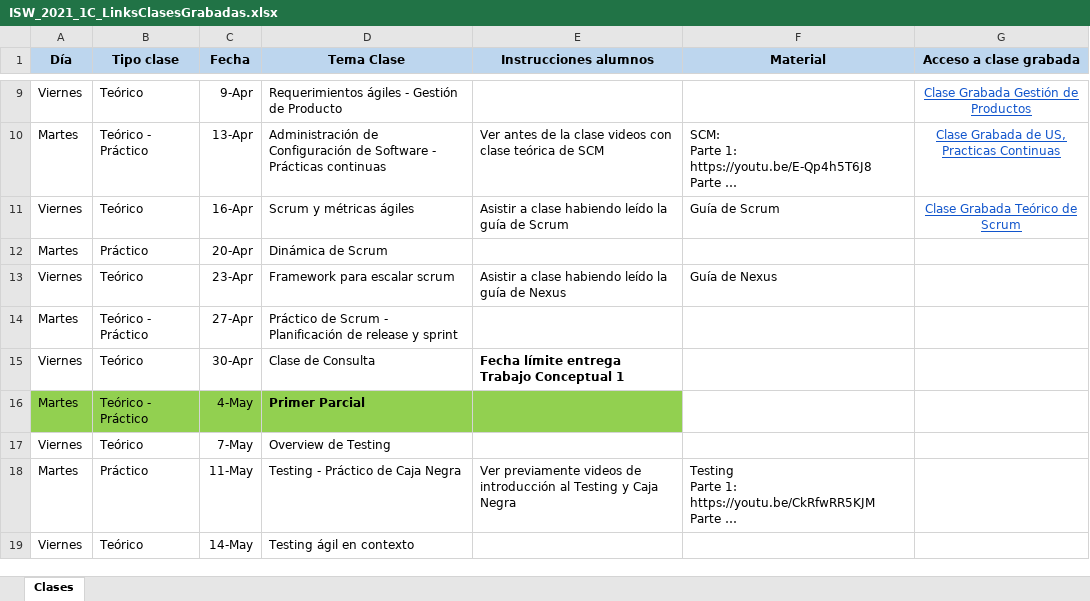
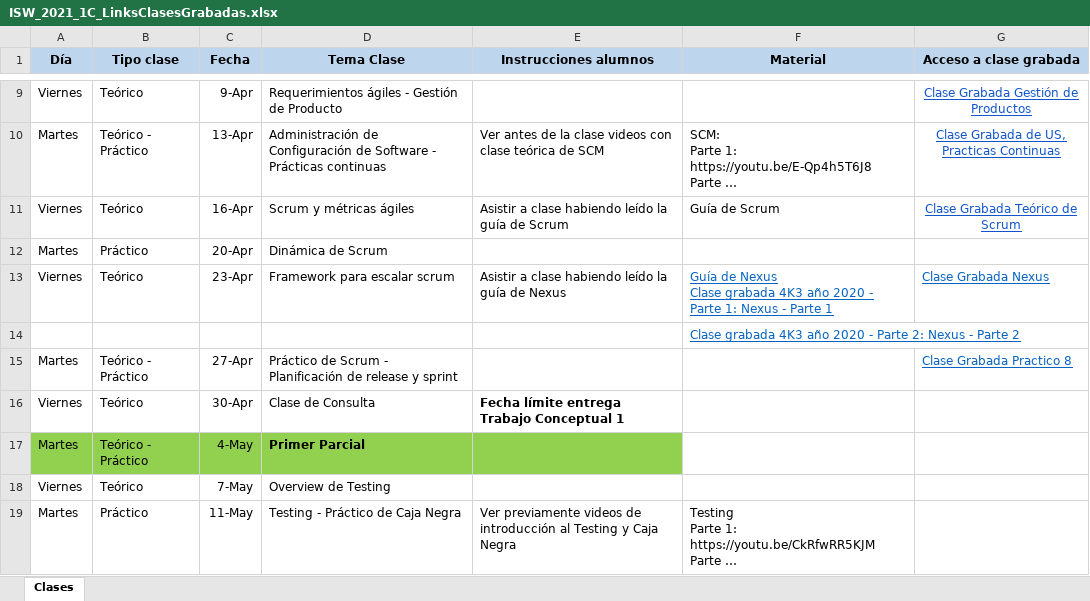
Before and after one commit to fedeveron01/ISW_4K4_GRUPO13_2021, an Excel workbook: MaterialAdicional/ISW_2021_1C_LinksClasesGrabadas.xlsx, sheet Clases, drawn as a sheet; only a part is shown, gaps mark what is left out; the shorter side is filled out with more unchanged rows; long unchanged cells end in …; values as stored, in another font and other column widths than the file's, no borders; charts and pictures not drawn; addresses are those after the commit; ↵ is a line break in a cell; the diff names each change by its address in the sheet, - before the commit and + after, or states it on an @@ line.

Commit message:
Update ISW_2021_1C_LinksClasesGrabadas.xlsx
se actualiza archivo con links a clases grabadas

```diff
--- a/MaterialAdicional/ISW_2021_1C_LinksClasesGrabadas.xlsx (sheet Clases)
+++ b/MaterialAdicional/ISW_2021_1C_LinksClasesGrabadas.xlsx (sheet Clases)
-F13 (Material): Guía de Nexus
+F13 (Material): Guía de Nexus ↵ Clase grabada 4K3 año 2020 - Parte 1: Nexus - Parte 1
@@ F13 underline: off → on, text colour: black → #0563C1 @@
-G13 (Acceso a clase grabada): (empty)
+G13 (Acceso a clase grabada): Clase Grabada Nexus
+row 14:  |  |  |  |  | Clase grabada 4K3 año 2020 - Parte 2: Nexus - Parte 2
-G15 (Acceso a clase grabada): (empty)
+G15 (Acceso a clase grabada): Clase Grabada Practico 8
```
Also changed, not shown: charts or pictures.
